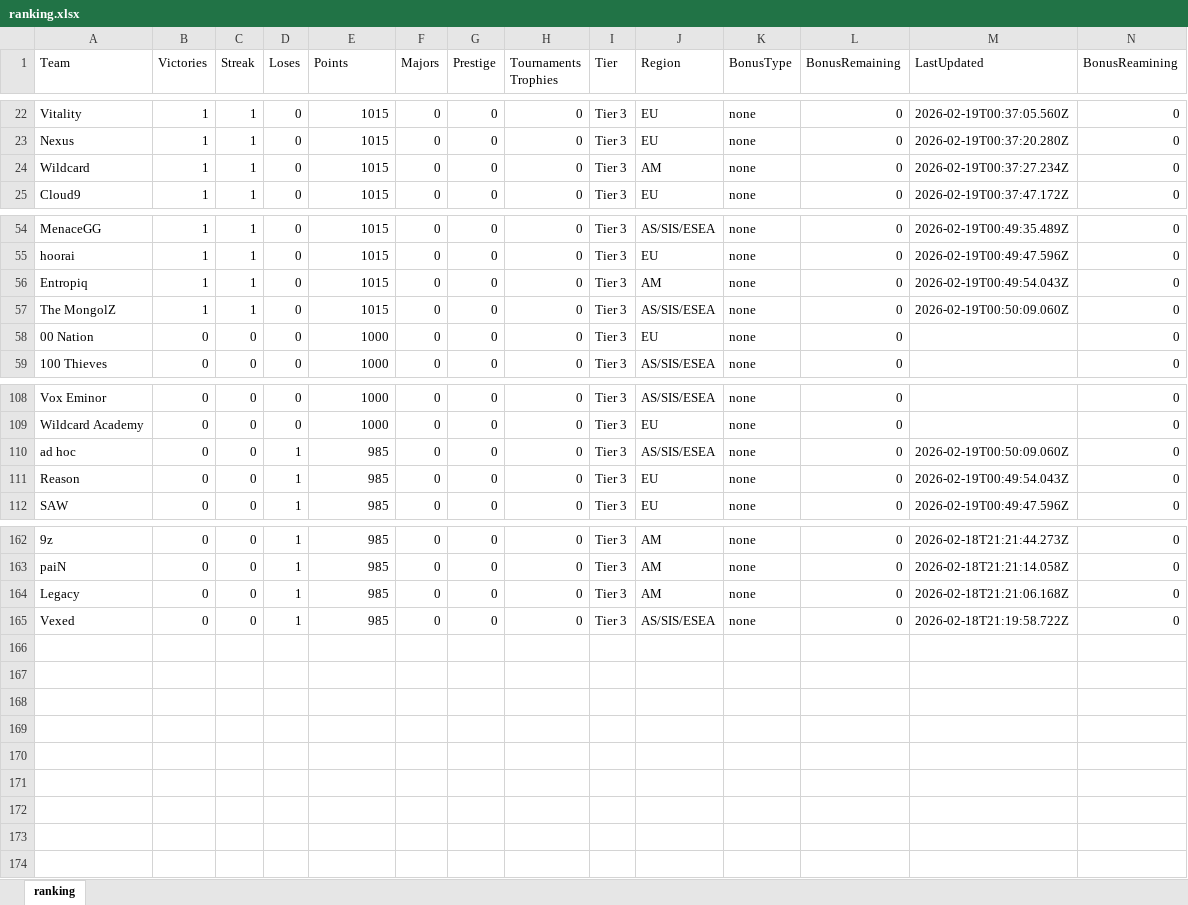
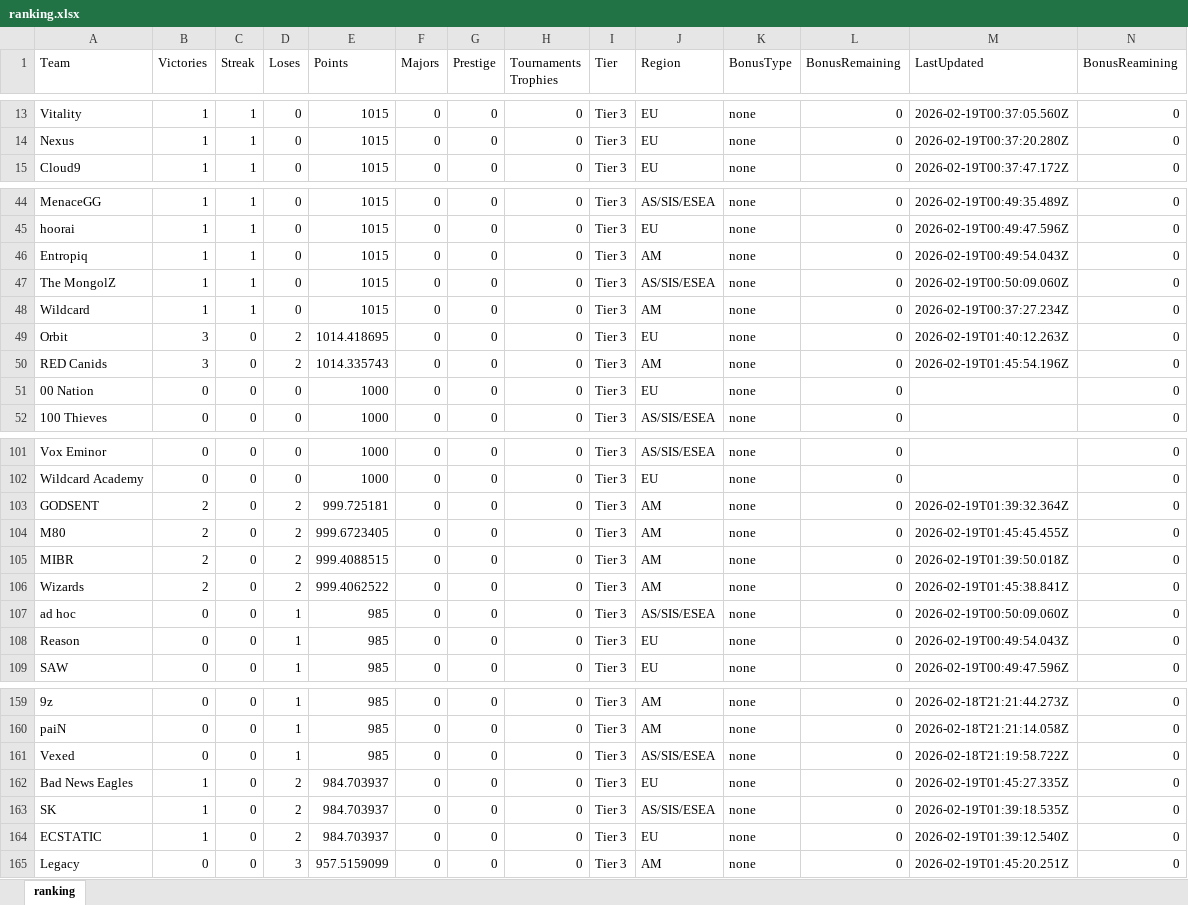
Before and after one commit to johncbraga/cs-tools, an Excel workbook: file/ranking.xlsx, sheet ranking, drawn as a sheet; only a part is shown, gaps mark what is left out; values as stored, in another font and other column widths than the file's, no borders; removed rows and columns are numbered as before the commit, all else as after; the diff covers the shown part only; the diff names each change by its address in the sheet, - before the commit and + after, or states it on an @@ line.

Commit message:
update general
- events.html : players > teams
- hltv.html : points to Int
- vrs : points to Int

```diff
--- a/file/ranking.xlsx (sheet ranking)
+++ b/file/ranking.xlsx (sheet ranking)
@@ row 24 moved to row 48: Wildcard @@
+row 49: Orbit | 3 | 0 | 2 | 1014.418695 | 0 | 0 | 0 | Tier 3 | EU | none | 0 | 2026-02-19T01:40:12.263Z | 0
+row 50: RED Canids | 3 | 0 | 2 | 1014.335743 | 0 | 0 | 0 | Tier 3 | AM | none | 0 | 2026-02-19T01:45:54.196Z | 0
+row 103: GODSENT | 2 | 0 | 2 | 999.725181 | 0 | 0 | 0 | Tier 3 | AM | none | 0 | 2026-02-19T01:39:32.364Z | 0
+row 104: M80 | 2 | 0 | 2 | 999.6723405 | 0 | 0 | 0 | Tier 3 | AM | none | 0 | 2026-02-19T01:45:45.455Z | 0
+row 105: MIBR | 2 | 0 | 2 | 999.4088515 | 0 | 0 | 0 | Tier 3 | AM | none | 0 | 2026-02-19T01:39:50.018Z | 0
+row 106: Wizards | 2 | 0 | 2 | 999.4062522 | 0 | 0 | 0 | Tier 3 | AM | none | 0 | 2026-02-19T01:45:38.841Z | 0
-row 164: Legacy | 0 | 0 | 1 | 985 | 0 | 0 | 0 | Tier 3 | AM | none | 0 | 2026-02-18T21:21:06.168Z | 0
+row 162: Bad News Eagles | 1 | 0 | 2 | 984.703937 | 0 | 0 | 0 | Tier 3 | EU | none | 0 | 2026-02-19T01:45:27.335Z | 0
+row 163: SK | 1 | 0 | 2 | 984.703937 | 0 | 0 | 0 | Tier 3 | AS/SIS/ESEA | none | 0 | 2026-02-19T01:39:18.535Z | 0
+row 164: ECSTATIC | 1 | 0 | 2 | 984.703937 | 0 | 0 | 0 | Tier 3 | EU | none | 0 | 2026-02-19T01:39:12.540Z | 0
+row 165: Legacy | 0 | 0 | 3 | 957.5159099 | 0 | 0 | 0 | Tier 3 | AM | none | 0 | 2026-02-19T01:45:20.251Z | 0
```
Also changed, not shown: 5 added rows, 14 removed rows and 5 edited cells elsewhere in this sheet, 7 other files.
